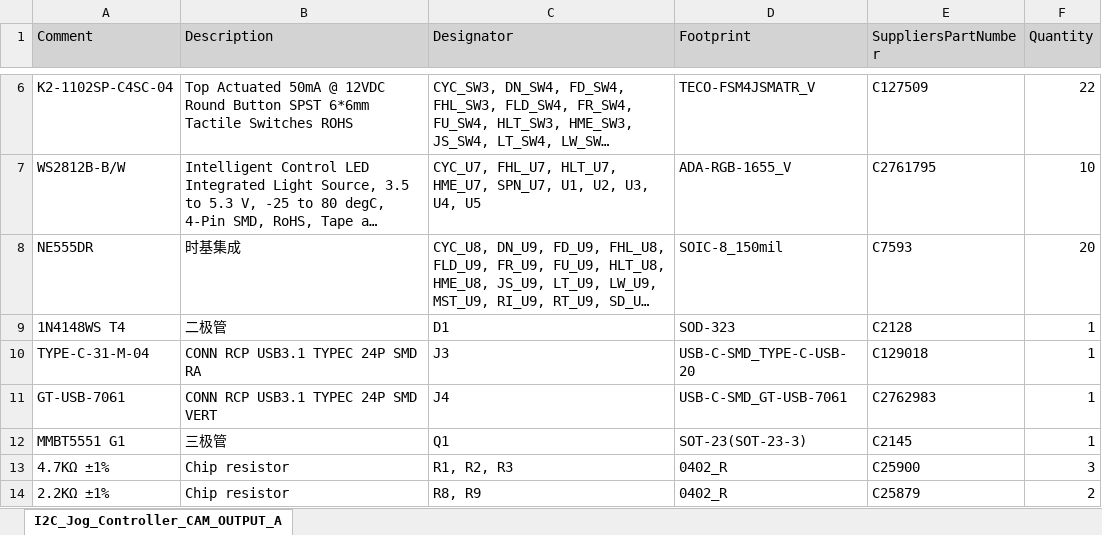
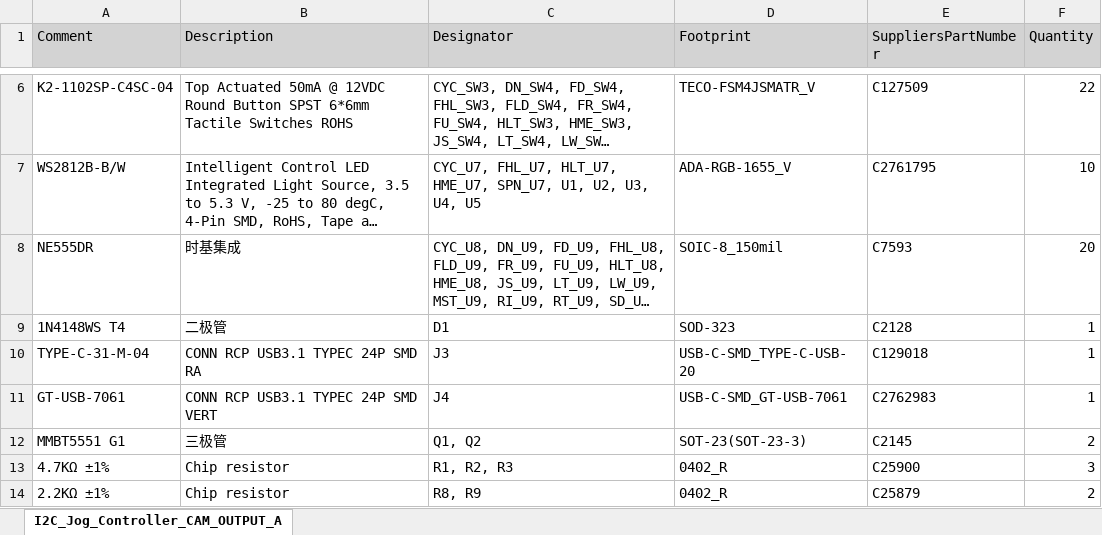
Before and after one commit to Expatria-Technologies/RT_Jog_Controller, an Excel workbook: CAM_OUTPUTS/BOM/I2C_Jog_Controller_CAM_OUTPUT_A4.xlsx, sheet I2C_Jog_Controller_CAM_OUTPUT_A, drawn as a sheet; only a part is shown, gaps mark what is left out; long unchanged cells end in …; values as stored, in another font and other column widths than the file's, no borders; the diff names each change by its address in the sheet, - before the commit and + after, or states it on an @@ line.

```diff
--- a/CAM_OUTPUTS/BOM/I2C_Jog_Controller_CAM_OUTPUT_A4.xlsx (sheet I2C_Jog_Controller_CAM_OUTPUT_A)
+++ b/CAM_OUTPUTS/BOM/I2C_Jog_Controller_CAM_OUTPUT_A4.xlsx (sheet I2C_Jog_Controller_CAM_OUTPUT_A)
-C12 (Designator): Q1
+C12 (Designator): Q1, Q2
-F12 (Quantity): 1
+F12 (Quantity): 2
```
Also changed, not shown: 1 other file.
